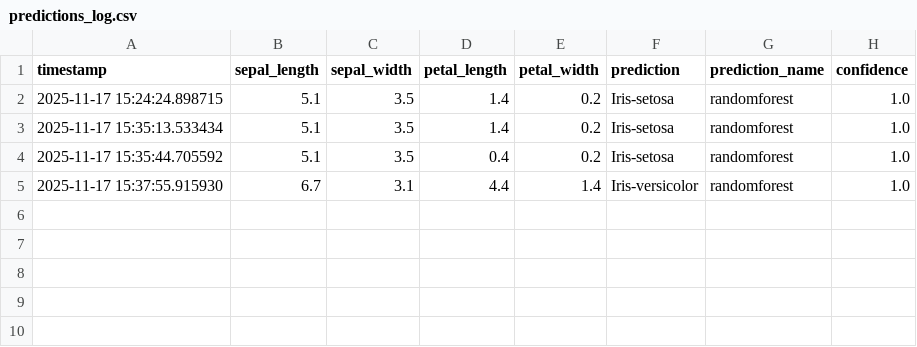
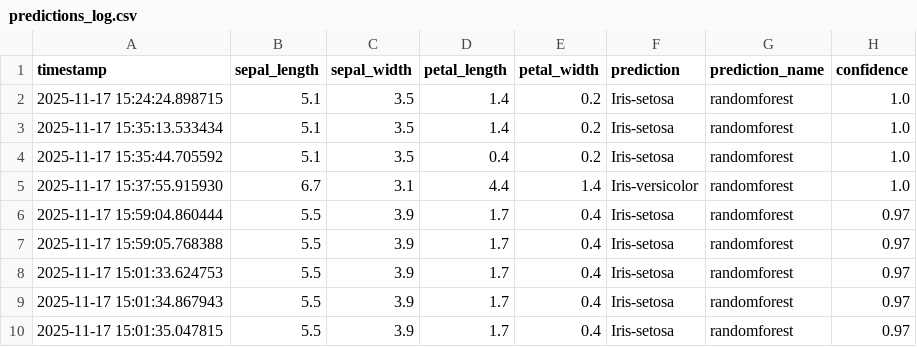
Before and after one commit to shooter-dev/api_monitor_iris, a CSV file: monitoring/predictions_log.csv, drawn as a sheet.

```diff
--- a/monitoring/predictions_log.csv
+++ b/monitoring/predictions_log.csv
@@ -5 +5,6 @@ timestamp,sepal_length,sepal_width,petal_length,petal_width,prediction,predictio
 2025-11-17 15:37:55.915930,6.7,3.1,4.4,1.4,Iris-versicolor,randomforest,1.0
+2025-11-17 15:59:04.860444,5.5,3.9,1.7,0.4,Iris-setosa,randomforest,0.97
+2025-11-17 15:59:05.768388,5.5,3.9,1.7,0.4,Iris-setosa,randomforest,0.97
+2025-11-17 15:01:33.624753,5.5,3.9,1.7,0.4,Iris-setosa,randomforest,0.97
+2025-11-17 15:01:34.867943,5.5,3.9,1.7,0.4,Iris-setosa,randomforest,0.97
+2025-11-17 15:01:35.047815,5.5,3.9,1.7,0.4,Iris-setosa,randomforest,0.97
```
Also changed, not shown: 2 other files.
